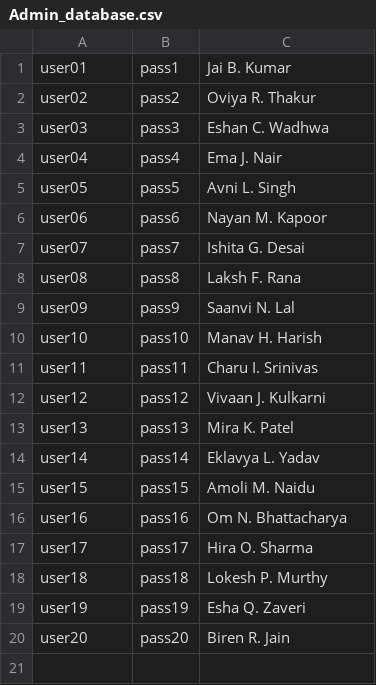
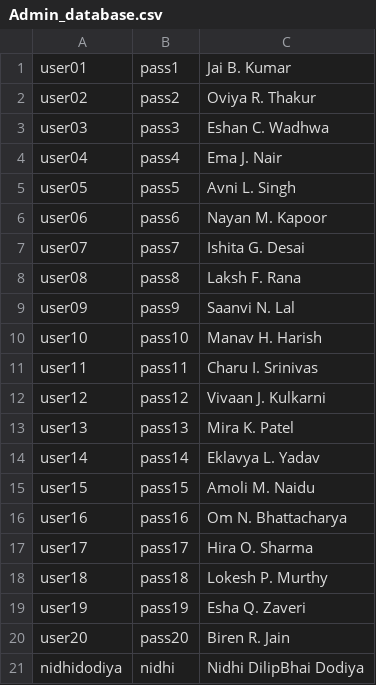
Before and after one commit to paramsavjani/University-Management, a CSV file: Admin_database.csv, drawn as a sheet.

Commit message:
feat: implement college management system with admin, student and SBG modules
- Add core classes for admin, student and SBG management
- Implement data persistence using CSV files
- Add utility classes for general functions and ANSI colors
- Include UML diagram and documentation in README
- Add test assets and screenshots for documentation

```diff
--- a/Admin_database.csv
+++ b/Admin_database.csv
@@ -20 +20,2 @@ user19,pass19,Esha Q. Zaveri
 user20,pass20,Biren R. Jain
+nidhidodiya,nidhi,Nidhi DilipBhai Dodiya
```
Also changed, not shown: Student_database.csv, 22 other files.
